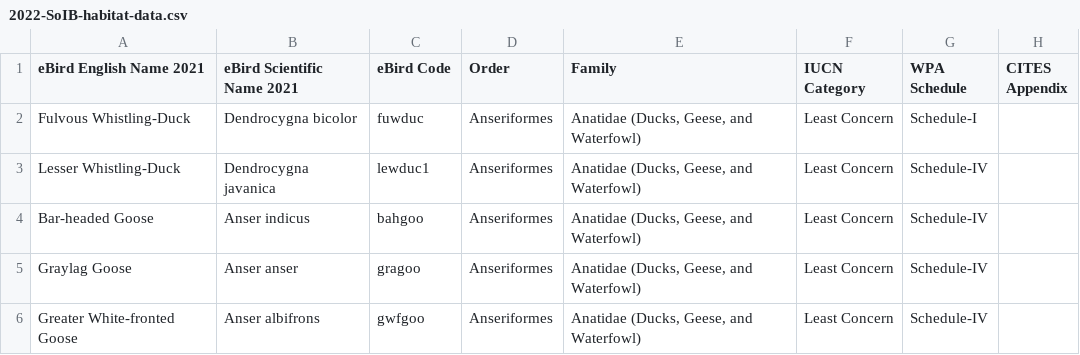
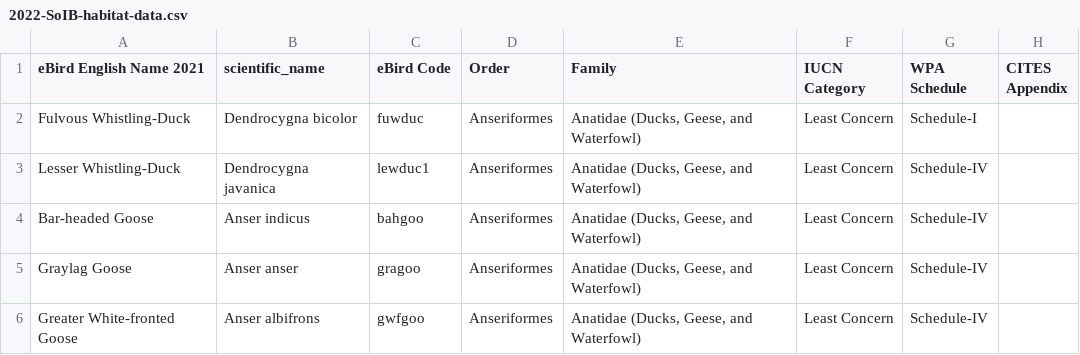
Before and after one commit to vjjan91/nilgiris-resurvey-project, a CSV file: data/2022-SoIB-habitat-data.csv, drawn as a sheet; only a part is shown; the diff names each change by its address in the sheet, - before the commit and + after, or states it on an @@ line.

Commit message:
annotation edit

```diff
--- a/data/2022-SoIB-habitat-data.csv
+++ b/data/2022-SoIB-habitat-data.csv
-B1: eBird Scientific Name 2021
+B1: scientific_name
```
